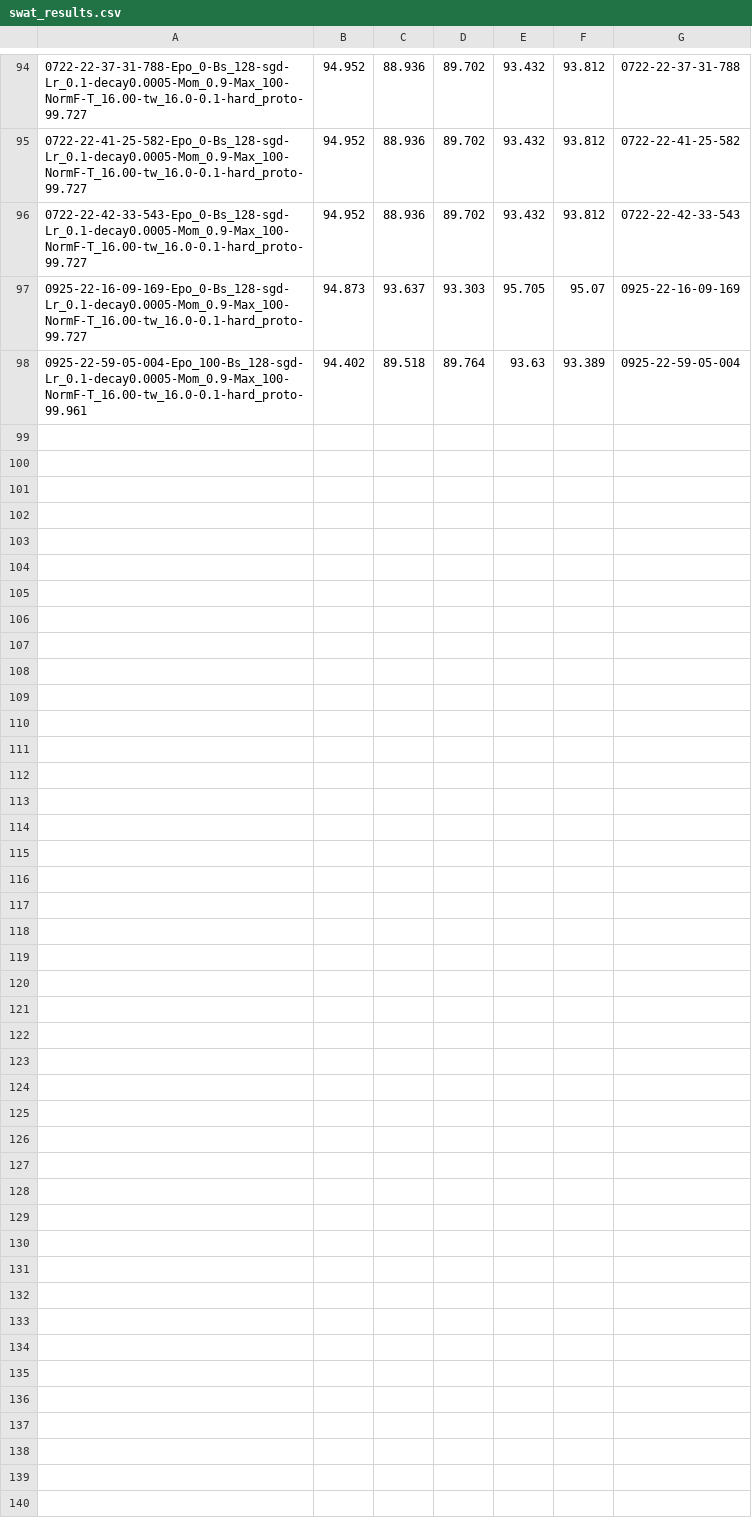
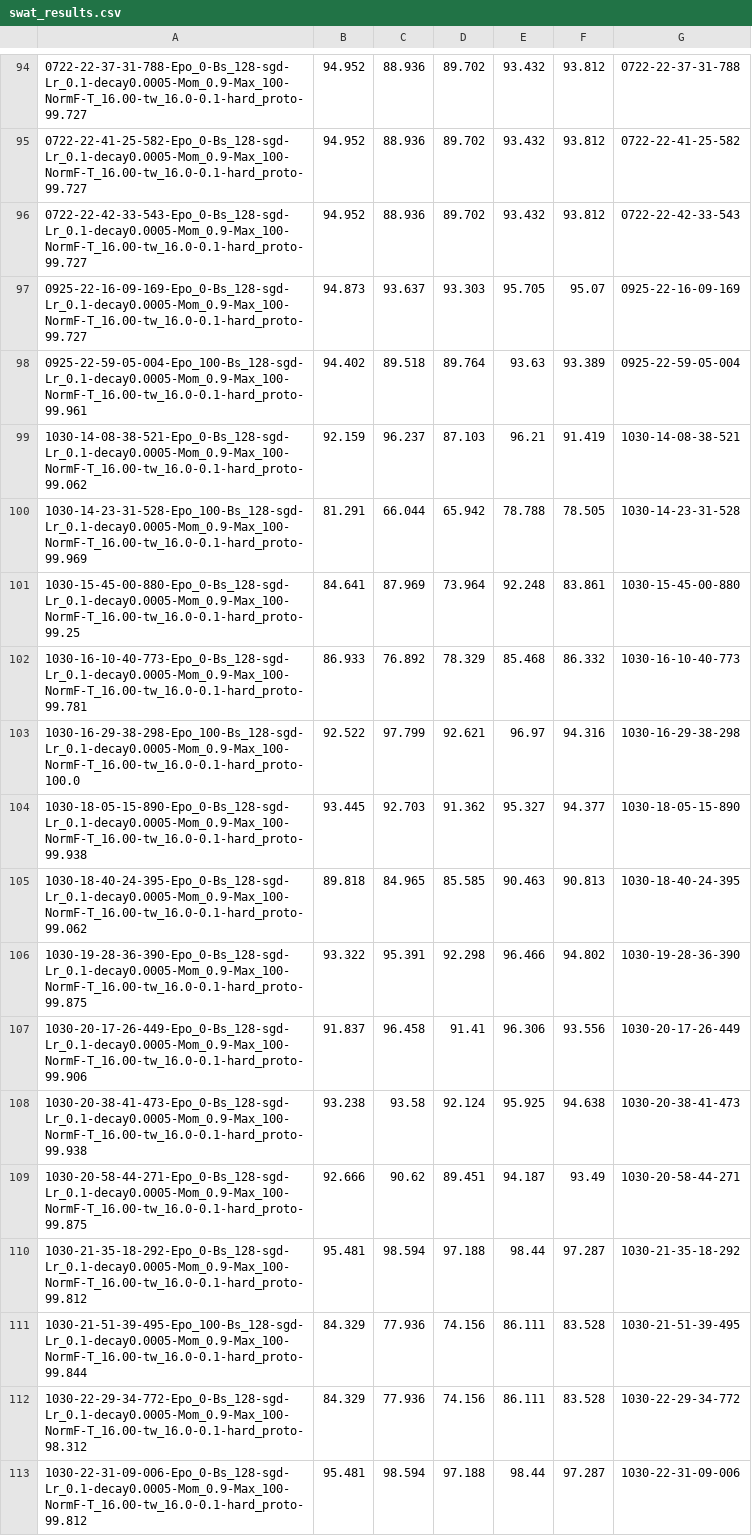
Before and after one commit to apencilofpig/TEEN, a CSV file: results/main/teen/swat_results.csv, drawn as a sheet; only a part is shown, gaps mark what is left out; the diff names each change by its address in the sheet, - before the commit and + after, or states it on an @@ line.

```diff
--- a/results/main/teen/swat_results.csv
+++ b/results/main/teen/swat_results.csv
+row 99: 1030-14-08-38-521-Epo_0-Bs_128-sgd-Lr_0.1-decay0.0005-Mom_0.9-Max_100-NormF-T_16.00-tw_16.0-0.1-hard_proto-99.062 | 92.159 | 96.237 | 87.103 | 96.21 | 91.419 | 1030-14-08-38-521
+row 100: 1030-14-23-31-528-Epo_100-Bs_128-sgd-Lr_0.1-decay0.0005-Mom_0.9-Max_100-NormF-T_16.00-tw_16.0-0.1-hard_proto-99.969 | 81.291 | 66.044 | 65.942 | 78.788 | 78.505 | 1030-14-23-31-528
+row 101: 1030-15-45-00-880-Epo_0-Bs_128-sgd-Lr_0.1-decay0.0005-Mom_0.9-Max_100-NormF-T_16.00-tw_16.0-0.1-hard_proto-99.25 | 84.641 | 87.969 | 73.964 | 92.248 | 83.861 | 1030-15-45-00-880
+row 102: 1030-16-10-40-773-Epo_0-Bs_128-sgd-Lr_0.1-decay0.0005-Mom_0.9-Max_100-NormF-T_16.00-tw_16.0-0.1-hard_proto-99.781 | 86.933 | 76.892 | 78.329 | 85.468 | 86.332 | 1030-16-10-40-773
+row 103: 1030-16-29-38-298-Epo_100-Bs_128-sgd-Lr_0.1-decay0.0005-Mom_0.9-Max_100-NormF-T_16.00-tw_16.0-0.1-hard_proto-100.0 | 92.522 | 97.799 | 92.621 | 96.97 | 94.316 | 1030-16-29-38-298
+row 104: 1030-18-05-15-890-Epo_0-Bs_128-sgd-Lr_0.1-decay0.0005-Mom_0.9-Max_100-NormF-T_16.00-tw_16.0-0.1-hard_proto-99.938 | 93.445 | 92.703 | 91.362 | 95.327 | 94.377 | 1030-18-05-15-890
+row 105: 1030-18-40-24-395-Epo_0-Bs_128-sgd-Lr_0.1-decay0.0005-Mom_0.9-Max_100-NormF-T_16.00-tw_16.0-0.1-hard_proto-99.062 | 89.818 | 84.965 | 85.585 | 90.463 | 90.813 | 1030-18-40-24-395
+row 106: 1030-19-28-36-390-Epo_0-Bs_128-sgd-Lr_0.1-decay0.0005-Mom_0.9-Max_100-NormF-T_16.00-tw_16.0-0.1-hard_proto-99.875 | 93.322 | 95.391 | 92.298 | 96.466 | 94.802 | 1030-19-28-36-390
+row 107: 1030-20-17-26-449-Epo_0-Bs_128-sgd-Lr_0.1-decay0.0005-Mom_0.9-Max_100-NormF-T_16.00-tw_16.0-0.1-hard_proto-99.906 | 91.837 | 96.458 | 91.41 | 96.306 | 93.556 | 1030-20-17-26-449
+row 108: 1030-20-38-41-473-Epo_0-Bs_128-sgd-Lr_0.1-decay0.0005-Mom_0.9-Max_100-NormF-T_16.00-tw_16.0-0.1-hard_proto-99.938 | 93.238 | 93.58 | 92.124 | 95.925 | 94.638 | 1030-20-38-41-473
+row 109: 1030-20-58-44-271-Epo_0-Bs_128-sgd-Lr_0.1-decay0.0005-Mom_0.9-Max_100-NormF-T_16.00-tw_16.0-0.1-hard_proto-99.875 | 92.666 | 90.62 | 89.451 | 94.187 | 93.49 | 1030-20-58-44-271
+row 110: 1030-21-35-18-292-Epo_0-Bs_128-sgd-Lr_0.1-decay0.0005-Mom_0.9-Max_100-NormF-T_16.00-tw_16.0-0.1-hard_proto-99.812 | 95.481 | 98.594 | 97.188 | 98.44 | 97.287 | 1030-21-35-18-292
+row 111: 1030-21-51-39-495-Epo_100-Bs_128-sgd-Lr_0.1-decay0.0005-Mom_0.9-Max_100-NormF-T_16.00-tw_16.0-0.1-hard_proto-99.844 | 84.329 | 77.936 | 74.156 | 86.111 | 83.528 | 1030-21-51-39-495
+row 112: 1030-22-29-34-772-Epo_0-Bs_128-sgd-Lr_0.1-decay0.0005-Mom_0.9-Max_100-NormF-T_16.00-tw_16.0-0.1-hard_proto-98.312 | 84.329 | 77.936 | 74.156 | 86.111 | 83.528 | 1030-22-29-34-772
+row 113: 1030-22-31-09-006-Epo_0-Bs_128-sgd-Lr_0.1-decay0.0005-Mom_0.9-Max_100-NormF-T_16.00-tw_16.0-0.1-hard_proto-99.812 | 95.481 | 98.594 | 97.188 | 98.44 | 97.287 | 1030-22-31-09-006
```
Also changed, not shown: results/details/teen/swat_results.csv, 10 other files.
